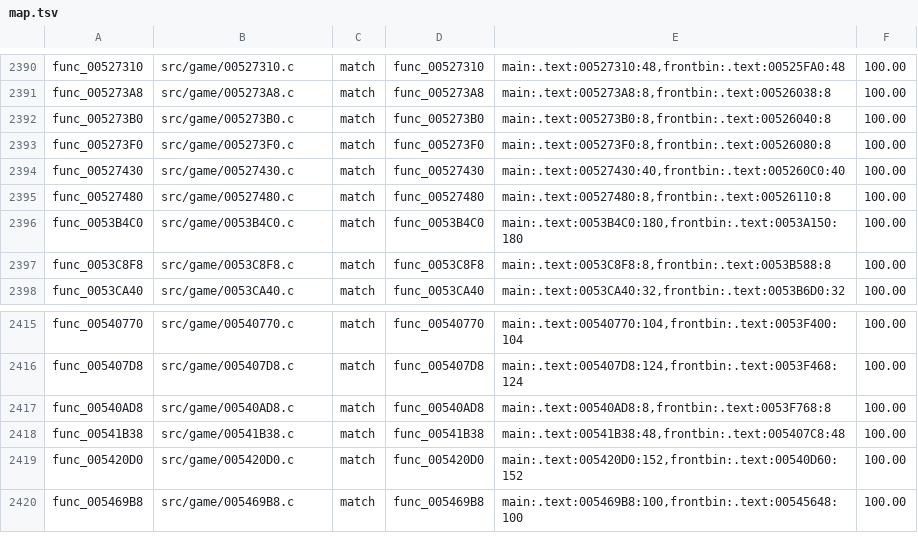
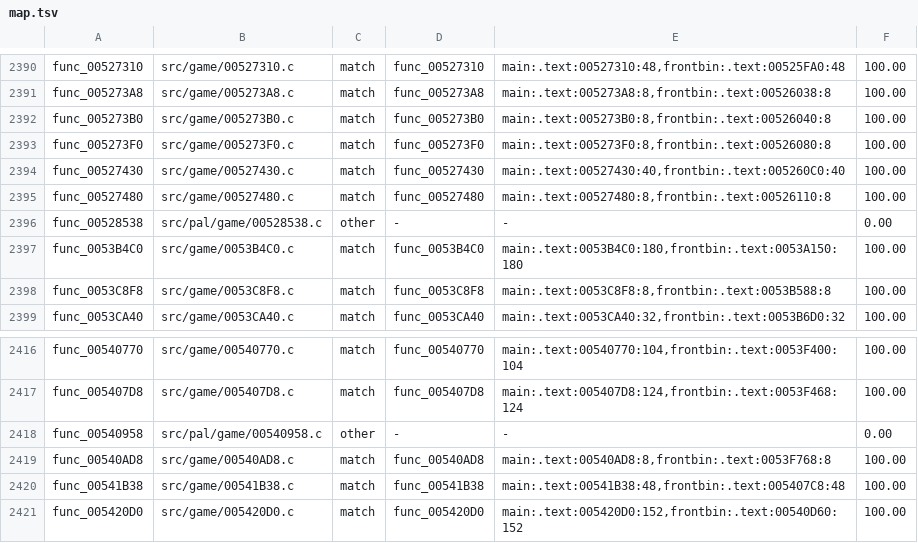
Before and after one commit to OpenRAC/rac4-decomp, a TSV file: config/us/map.tsv, drawn as a sheet; only a part is shown, gaps mark what is left out; the shorter side is filled out with more unchanged rows; the diff names each change by its address in the sheet, - before the commit and + after, or states it on an @@ line.

```diff
--- a/config/us/map.tsv
+++ b/config/us/map.tsv
+row 2396: func_00528538 | src/pal/game/00528538.c | other | - | - | 0.00
+row 2418: func_00540958 | src/pal/game/00540958.c | other | - | - | 0.00
```
Also changed, not shown: config/pal/map.tsv, 4 other files.
